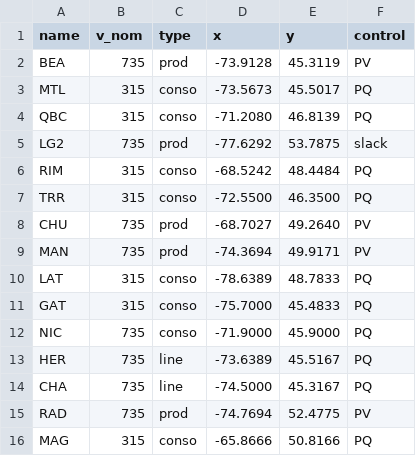
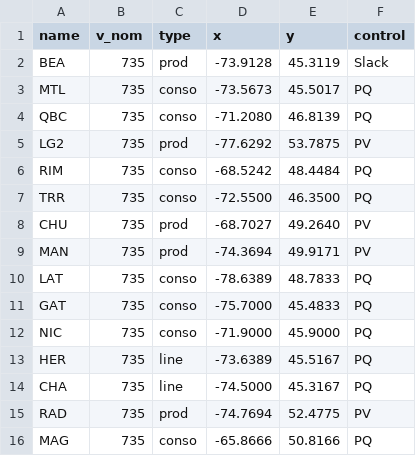
Before and after one commit to SCantin27/reseau, a CSV file: officiel/data/regions/buses.csv, drawn as a sheet.

```diff
--- a/officiel/data/regions/buses.csv
+++ b/officiel/data/regions/buses.csv
@@ -1,12 +1,12 @@
 name,v_nom,type,x,y,control
-BEA,735,prod,-73.9128,45.3119,PV
-MTL,315,conso,-73.5673,45.5017,PQ
-QBC,315,conso,-71.2080,46.8139,PQ
-LG2,735,prod,-77.6292,53.7875,slack
-RIM,315,conso,-68.5242,48.4484,PQ
-TRR,315,conso,-72.5500,46.3500,PQ
+BEA,735,prod,-73.9128,45.3119,Slack
+MTL,735,conso,-73.5673,45.5017,PQ
+QBC,735,conso,-71.2080,46.8139,PQ
+LG2,735,prod,-77.6292,53.7875,PV
+RIM,735,conso,-68.5242,48.4484,PQ
+TRR,735,conso,-72.5500,46.3500,PQ
 CHU,735,prod,-68.7027,49.2640,PV
 MAN,735,prod,-74.3694,49.9171,PV
-LAT,315,conso,-78.6389,48.7833,PQ
-GAT,315,conso,-75.7000,45.4833,PQ
+LAT,735,conso,-78.6389,48.7833,PQ
+GAT,735,conso,-75.7000,45.4833,PQ
 NIC,735,conso,-71.9000,45.9000,PQ
@@ -15,2 +15,2 @@ CHA,735,line,-74.5000,45.3167,PQ
 RAD,735,prod,-74.7694,52.4775,PV
-MAG,315,conso,-65.8666,50.8166,PQ
+MAG,735,conso,-65.8666,50.8166,PQ
```
Also changed, not shown: officiel/data/topology/lines/lines.csv, 2 other files.
